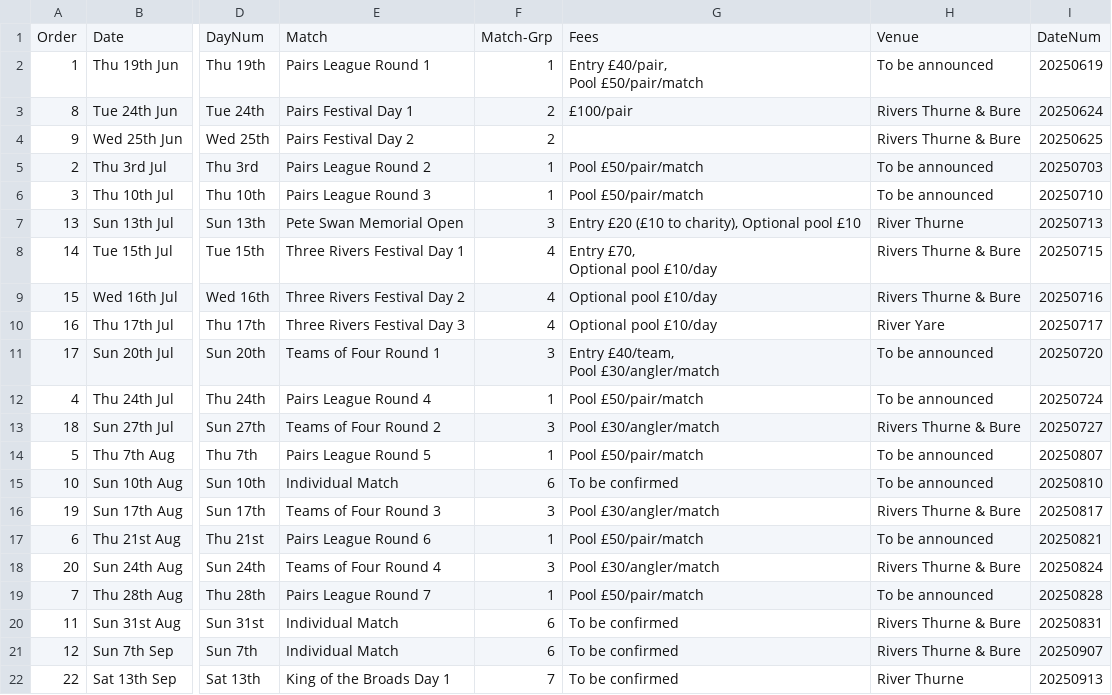
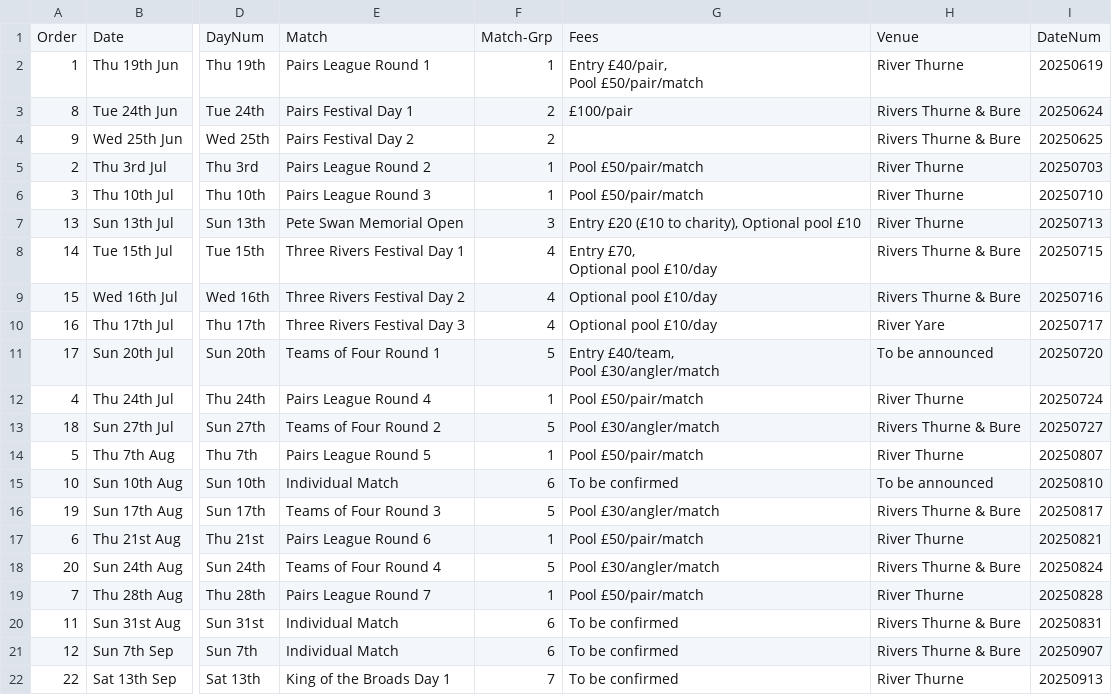
Before and after one commit to ndaa-developer/ndaa-release-two, a CSV file: _data/matches.csv, drawn as a sheet; only a part is shown, gaps mark what is left out; the diff names each change by its address in the sheet, - before the commit and + after, or states it on an @@ line.

```diff
--- a/_data/matches.csv
+++ b/_data/matches.csv
-H2: To be announced
+H2: River Thurne
-H5:H6: To be announced
+H5:H6: River Thurne
-F11: 3
+F11: 5
-H12: To be announced
+H12: River Thurne
-F13: 3
+F13: 5
-H14: To be announced
+H14: River Thurne
-F16: 3
+F16: 5
-H17: To be announced
+H17: River Thurne
-F18: 3
+F18: 5
-H19: To be announced
+H19: River Thurne
```
Also changed, not shown: _data/bookings.csv, 3 other files.
